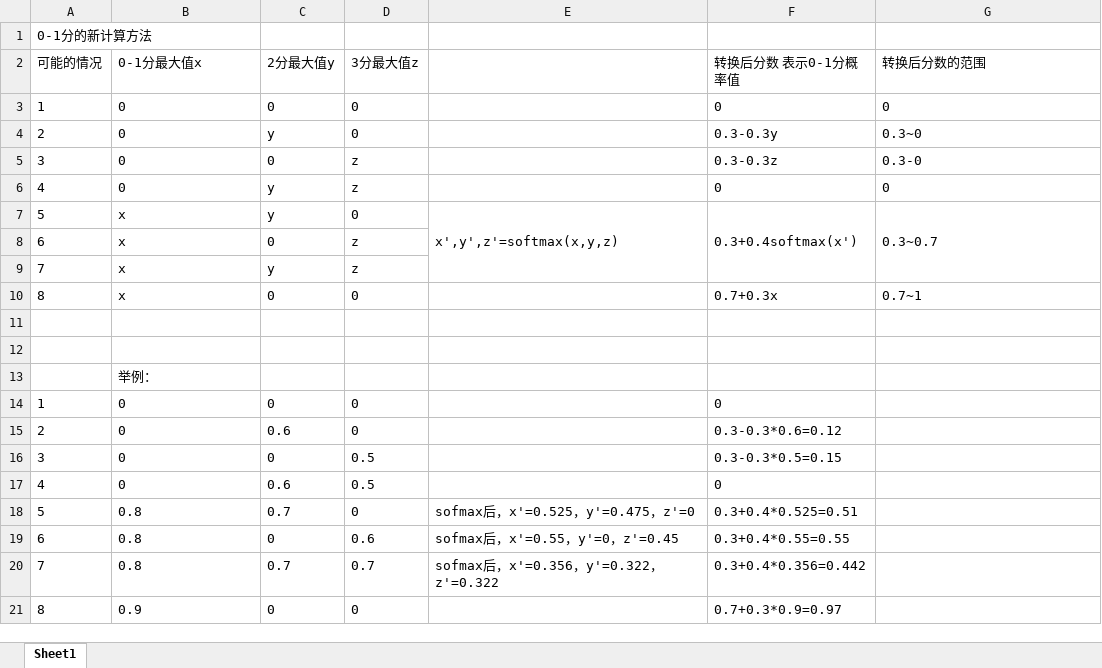
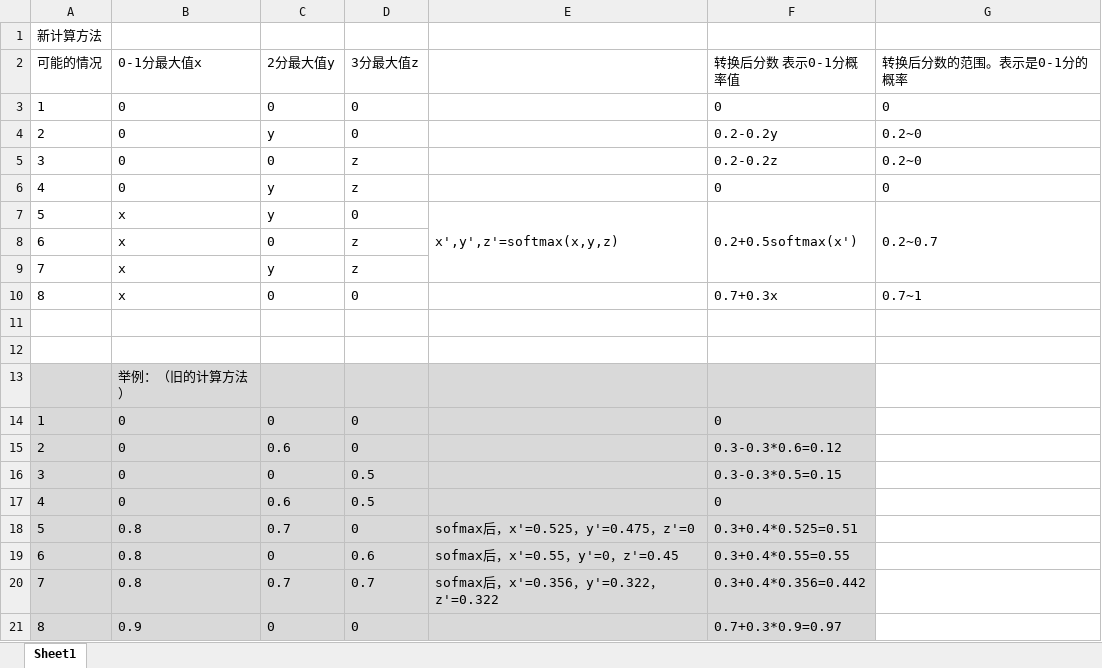
Before and after one commit to yaofanghao/DeepLearningForImage, an Excel workbook: 医院项目/5-综合评估模型/1-OLGIM评分/2-faster-rcnn-自动统计分三类-有改进模型/新计算方法.xlsx, sheet Sheet1, drawn as a sheet; values as stored, in another font and other column widths than the file's, no borders; the diff names each change by its address in the sheet, - before the commit and + after, or states it on an @@ line.

```diff
--- a/医院项目/5-综合评估模型/1-OLGIM评分/2-faster-rcnn-自动统计分三类-有改进模型/新计算方法.xlsx (sheet Sheet1)
+++ b/医院项目/5-综合评估模型/1-OLGIM评分/2-faster-rcnn-自动统计分三类-有改进模型/新计算方法.xlsx (sheet Sheet1)
-A1 (可能的情况): 0-1分的新计算方法
+A1 (可能的情况): 新计算方法
-G2: 转换后分数的范围
+G2: 转换后分数的范围。表示是0-1分的概率
-F4 (转换后分数 表示0-1分概率值): 0.3-0.3y
+F4 (转换后分数 表示0-1分概率值): 0.2-0.2y
-G4 (转换后分数的范围。表示是0-1分的概率): 0.3~0
+G4 (转换后分数的范围。表示是0-1分的概率): 0.2~0
-F5 (转换后分数 表示0-1分概率值): 0.3-0.3z
+F5 (转换后分数 表示0-1分概率值): 0.2-0.2z
-G5 (转换后分数的范围。表示是0-1分的概率): 0.3-0
+G5 (转换后分数的范围。表示是0-1分的概率): 0.2~0
-F7 (转换后分数 表示0-1分概率值): 0.3+0.4softmax(x')
+F7 (转换后分数 表示0-1分概率值): 0.2+0.5softmax(x')
-G7 (转换后分数的范围。表示是0-1分的概率): 0.3~0.7
+G7 (转换后分数的范围。表示是0-1分的概率): 0.2~0.7
-A13:F21 fill: none
+A13:F21 fill: #D9D9D9
-B13 (0-1分最大值x): 举例：
+B13 (0-1分最大值x): 举例：（旧的计算方法）
```
Also changed, not shown: 3 other files.
